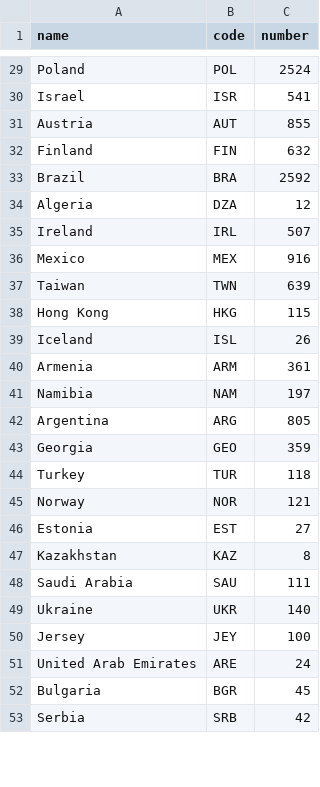
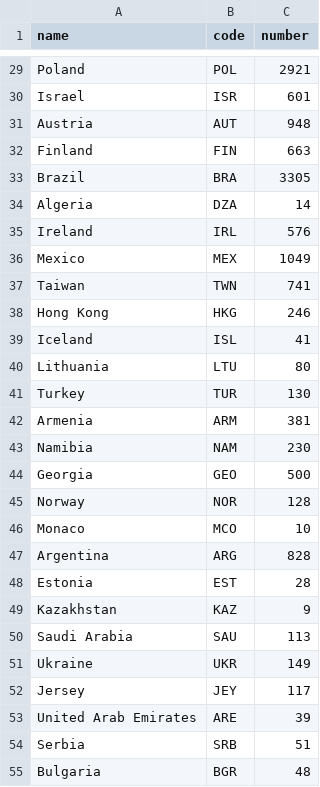
Before and after one commit to andycasey/ads-midterm-review, a CSV file: chronopleth_data.csv, drawn as a sheet; only a part is shown, gaps mark what is left out; removed rows and columns are numbered as before the commit, all else as after; the diff covers the shown part only; the diff names each change by its address in the sheet, - before the commit and + after, or states it on an @@ line.

```diff
--- a/chronopleth_data.csv
+++ b/chronopleth_data.csv
-C29 (number): 2524
+C29 (number): 2921
-C30 (number): 541
+C30 (number): 601
-C31 (number): 855
+C31 (number): 948
-C32 (number): 632
+C32 (number): 663
-C33 (number): 2592
+C33 (number): 3305
-C34 (number): 12
+C34 (number): 14
-C35 (number): 507
+C35 (number): 576
-C36 (number): 916
+C36 (number): 1049
-C37 (number): 639
+C37 (number): 741
-C38 (number): 115
+C38 (number): 246
-C39 (number): 26
+C39 (number): 41
+row 40: Lithuania | LTU | 80
+row 41: Turkey | TUR | 130
-C42 (number): 361
+C42 (number): 381
-C43 (number): 197
+C43 (number): 230
-row 42: Argentina | ARG | 805
-C44 (number): 359
+C44 (number): 500
-row 44: Turkey | TUR | 118
-C45 (number): 121
+C45 (number): 128
+row 46: Monaco | MCO | 10
+row 47: Argentina | ARG | 828
-C48 (number): 27
+C48 (number): 28
-C49 (number): 8
+C49 (number): 9
-C50 (number): 111
+C50 (number): 113
-C51 (number): 140
+C51 (number): 149
-C52 (number): 100
+C52 (number): 117
-C53 (number): 24
+C53 (number): 39
-row 52: Bulgaria | BGR | 45
-C54 (number): 42
+C54 (number): 51
+row 55: Bulgaria | BGR | 48
```
Also changed, not shown: 9 added rows, 7 removed rows and 35 edited cells elsewhere in this file, unique_papers_per_country_1996_2019.csv, 10 other files.
